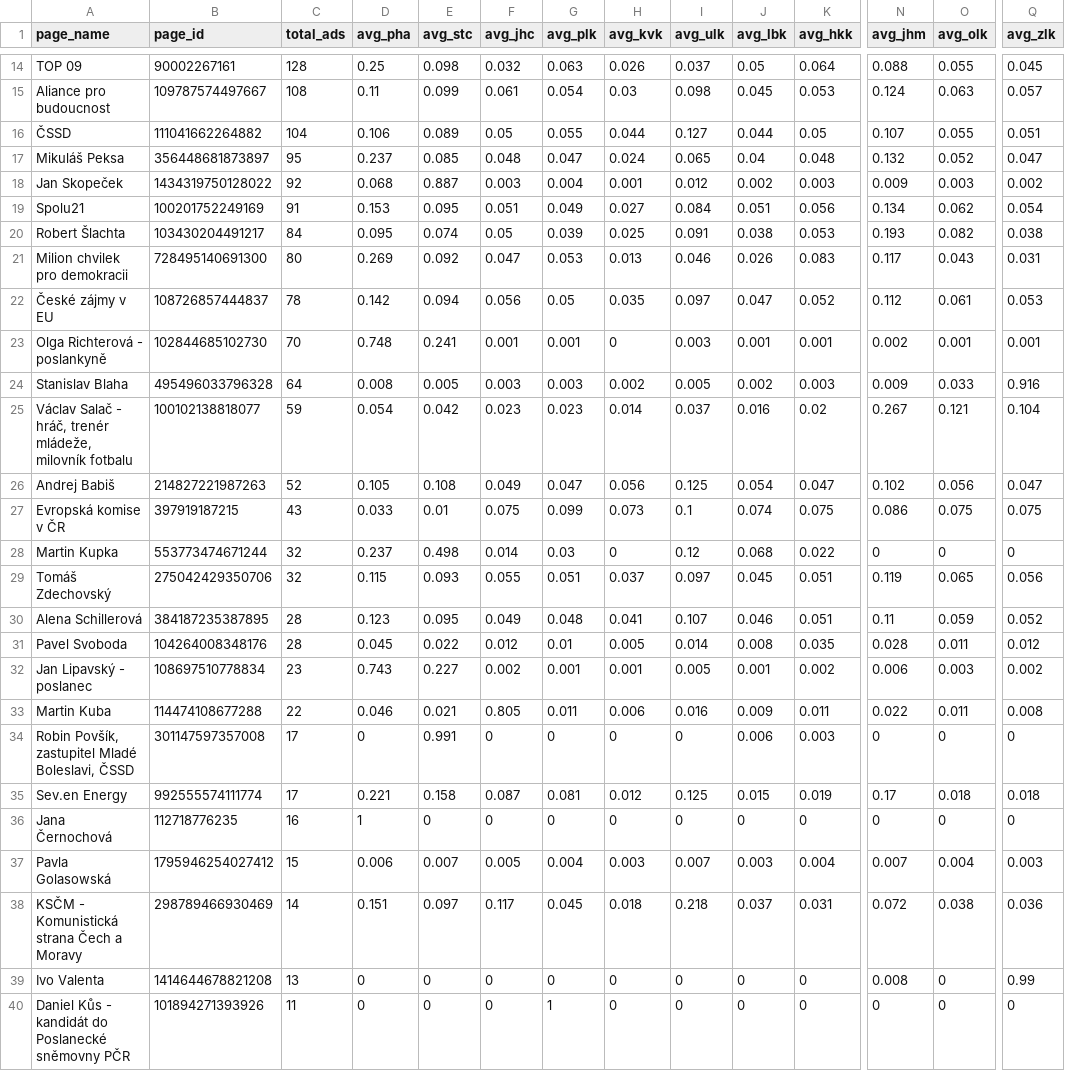
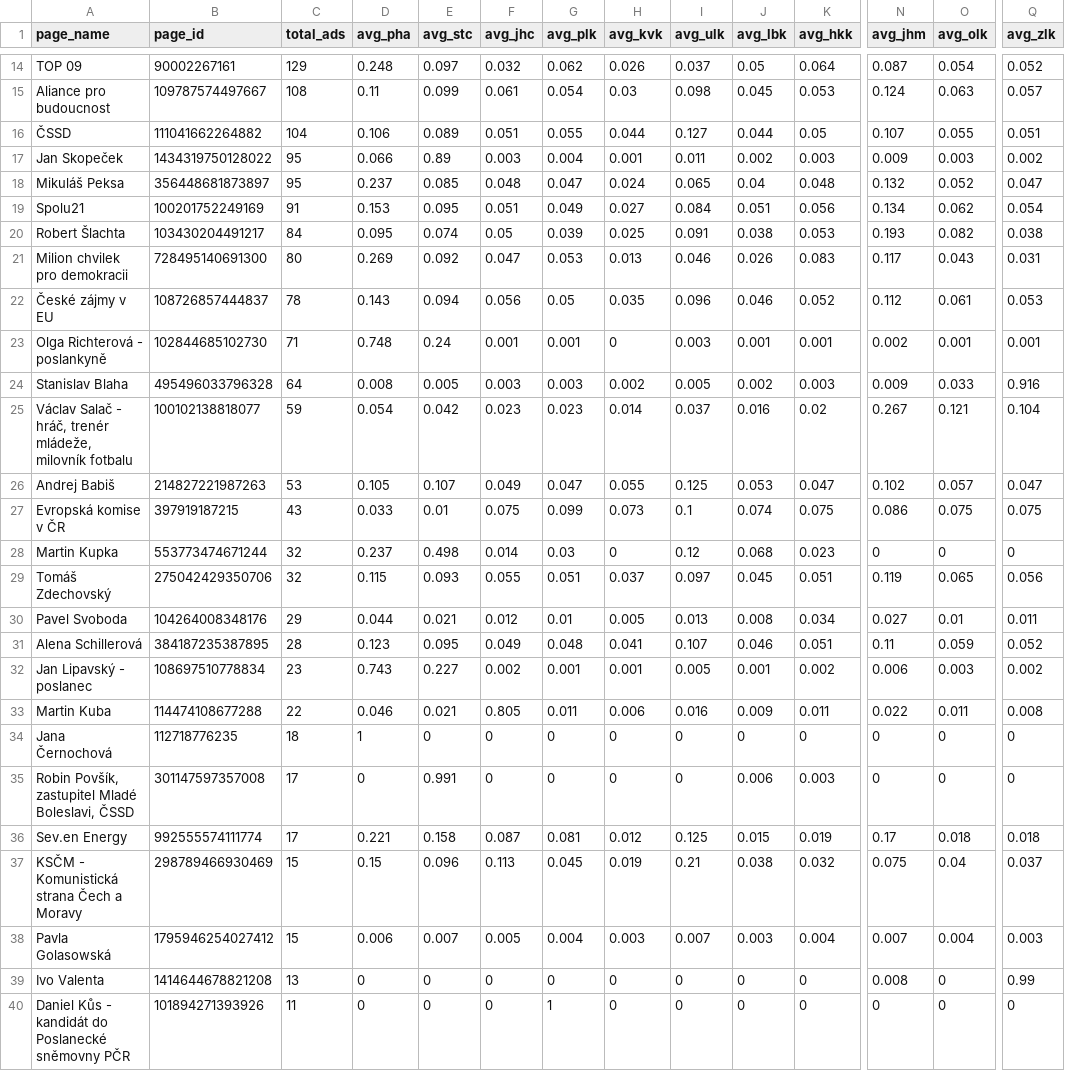
Before and after one commit to opop999/election_monitoring_fb_ads, a CSV file: data/summary_tables/region_summary.csv, drawn as a sheet; only a part is shown, gaps mark what is left out; removed rows and columns are numbered as before the commit, all else as after; rows hold the shown columns only; the diff covers the shown part only; the diff names each change by its address in the sheet, - before the commit and + after, or states it on an @@ line.

```diff
--- a/data/summary_tables/region_summary.csv
+++ b/data/summary_tables/region_summary.csv
-C14 (total_ads): 128
+C14 (total_ads): 129
-D14 (avg_pha): 0.25
+D14 (avg_pha): 0.248
-E14 (avg_stc): 0.098
+E14 (avg_stc): 0.097
-G14 (avg_plk): 0.063
+G14 (avg_plk): 0.062
-N14 (avg_jhm): 0.088
+N14 (avg_jhm): 0.087
-O14 (avg_olk): 0.055
+O14 (avg_olk): 0.054
-Q14 (avg_zlk): 0.045
+Q14 (avg_zlk): 0.052
-F16 (avg_jhc): 0.05
+F16 (avg_jhc): 0.051
+row 17: Jan Skopeček | 1434319750128022 | 95 | 0.066 | 0.89 | 0.003 | 0.004 | 0.001 | 0.011 | 0.002 | 0.003 | 0.009 | 0.003 | 0.002
-row 18: Jan Skopeček | 1434319750128022 | 92 | 0.068 | 0.887 | 0.003 | 0.004 | 0.001 | 0.012 | 0.002 | 0.003 | 0.009 | 0.003 | 0.002
-D22 (avg_pha): 0.142
+D22 (avg_pha): 0.143
-I22 (avg_ulk): 0.097
+I22 (avg_ulk): 0.096
-J22 (avg_lbk): 0.047
+J22 (avg_lbk): 0.046
-C23 (total_ads): 70
+C23 (total_ads): 71
-E23 (avg_stc): 0.241
+E23 (avg_stc): 0.24
-C26 (total_ads): 52
+C26 (total_ads): 53
-E26 (avg_stc): 0.108
+E26 (avg_stc): 0.107
-H26 (avg_kvk): 0.056
+H26 (avg_kvk): 0.055
-J26 (avg_lbk): 0.054
+J26 (avg_lbk): 0.053
-O26 (avg_olk): 0.056
+O26 (avg_olk): 0.057
-K28 (avg_hkk): 0.022
+K28 (avg_hkk): 0.023
+row 30: Pavel Svoboda | 104264008348176 | 29 | 0.044 | 0.021 | 0.012 | 0.01 | 0.005 | 0.013 | 0.008 | 0.034 | 0.027 | 0.01 | 0.011
-row 31: Pavel Svoboda | 104264008348176 | 28 | 0.045 | 0.022 | 0.012 | 0.01 | 0.005 | 0.014 | 0.008 | 0.035 | 0.028 | 0.011 | 0.012
+row 34: Jana Černochová | 112718776235 | 18 | 1 | 0 | 0 | 0 | 0 | 0 | 0 | 0 | 0 | 0 | 0
-row 36: Jana Černochová | 112718776235 | 16 | 1 | 0 | 0 | 0 | 0 | 0 | 0 | 0 | 0 | 0 | 0
+row 37: KSČM - Komunistická strana Čech a Moravy | 298789466930469 | 15 | 0.15 | 0.096 | 0.113 | 0.045 | 0.019 | 0.21 | 0.038 | 0.032 | 0.075 | 0.04 | 0.037
-row 38: KSČM - Komunistická strana Čech a Moravy | 298789466930469 | 14 | 0.151 | 0.097 | 0.117 | 0.045 | 0.018 | 0.218 | 0.037 | 0.031 | 0.072 | 0.038 | 0.036
```
Also changed, not shown: 37 edited cells elsewhere in this file, data/demographic_data.csv, data/region_data.csv, 18 other files.
